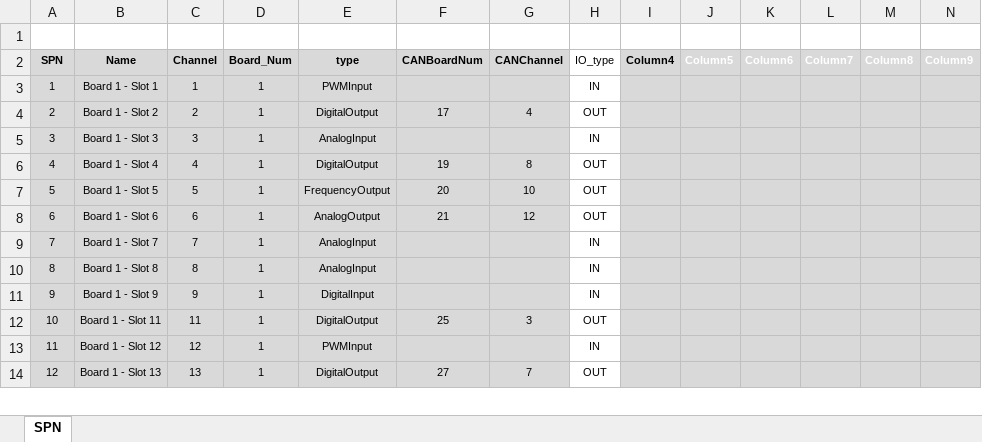
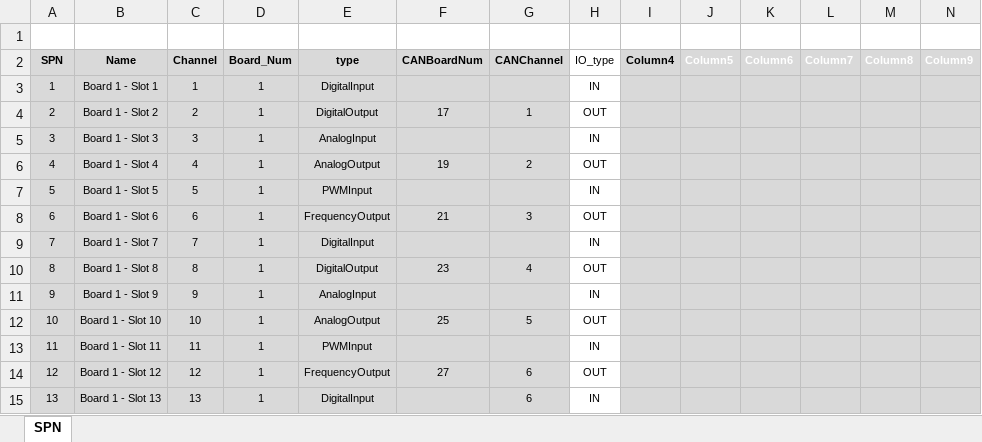
Before and after one commit to fargoengineering/NGIO_UI_V2, an Excel workbook: UserInterface/Config_sheet.xlsx, sheet SPN, drawn as a sheet; only a part is shown; values as stored, in another font and other column widths than the file's, no borders; table styles not drawn; addresses are those after the commit; rows hold the shown columns only; the diff covers the shown part only; the diff names each change by its address in the sheet, - before the commit and + after, or states it on an @@ line.

Commit message:
updated excel and set_initial_types()

```diff
--- a/UserInterface/Config_sheet.xlsx (sheet SPN)
+++ b/UserInterface/Config_sheet.xlsx (sheet SPN)
-E3 (type): PWMInput
+E3 (type): DigitalInput
-G4 (CANChannel): 4
+G4 (CANChannel): 1
-E6 (type): DigitalOutput
+E6 (type): AnalogOutput
-G6 (CANChannel): 8
+G6 (CANChannel): 2
-E7 (type): FrequencyOutput
+E7 (type): PWMInput
-F7 (CANBoardNum): 20
+F7 (CANBoardNum): (empty)
-G7 (CANChannel): 10
+G7 (CANChannel): (empty)
-H7 (IO_type): OUT
+H7 (IO_type): IN
-E8 (type): AnalogOutput
+E8 (type): FrequencyOutput
-G8 (CANChannel): 12
+G8 (CANChannel): 3
-E9 (type): AnalogInput
+E9 (type): DigitalInput
-E10 (type): AnalogInput
+E10 (type): DigitalOutput
-F10 (CANBoardNum): (empty)
+F10 (CANBoardNum): 23
-G10 (CANChannel): (empty)
+G10 (CANChannel): 4
-H10 (IO_type): IN
+H10 (IO_type): OUT
-E11 (type): DigitalInput
+E11 (type): AnalogInput
+row 12: 10 | Board 1 - Slot 10 | 10 | 1 | AnalogOutput | 25 | 5 | OUT
@@ column A (SPN) renumbered from row 13 down @@
-E13 (type): DigitalOutput
+E13 (type): PWMInput
-F13 (CANBoardNum): 25
+F13 (CANBoardNum): (empty)
-G13 (CANChannel): 3
+G13 (CANChannel): (empty)
-H13 (IO_type): OUT
+H13 (IO_type): IN
-E14 (type): PWMInput
+E14 (type): FrequencyOutput
-F14 (CANBoardNum): (empty)
+F14 (CANBoardNum): 27
-G14 (CANChannel): (empty)
+G14 (CANChannel): 6
-H14 (IO_type): IN
+H14 (IO_type): OUT
-E15 (type): DigitalOutput
+E15 (type): DigitalInput
-F15 (CANBoardNum): 27
+F15 (CANBoardNum): (empty)
-G15 (CANChannel): 7
+G15 (CANChannel): 6
-H15 (IO_type): OUT
+H15 (IO_type): IN
```
Also changed, not shown: 53 edited cells elsewhere in this sheet, formulas that keep their value, charts or pictures, 3 other files.
